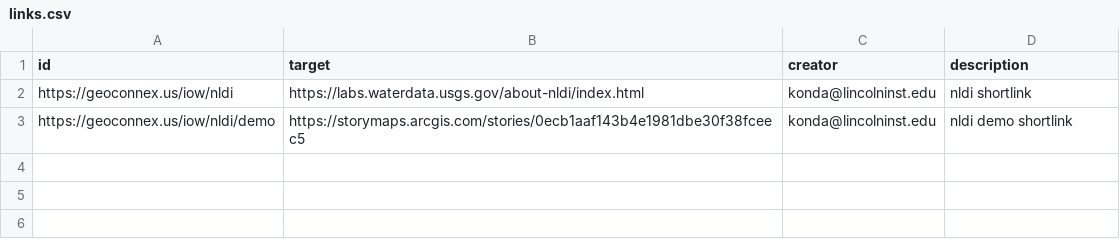
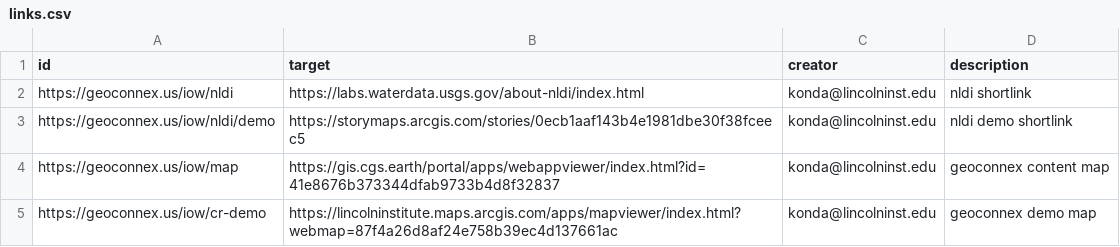
Before and after one commit to internetofwater/pids.geoconnex.us, a CSV file: build/namespaces/iow/links.csv, drawn as a sheet; the diff names each change by its address in the sheet, - before the commit and + after, or states it on an @@ line.

Commit message:
Update from https://github.com/internetofwater/geoconnex.us/commit/f4cab58c4dd5227ac75768696049f02d63b304b7

```diff
--- a/build/namespaces/iow/links.csv
+++ b/build/namespaces/iow/links.csv
+row 4: https://geoconnex.us/iow/map | https://gis.cgs.earth/portal/apps/webappviewer/index.html?id=41e8676b373344dfab9733b4d8f32837 | konda@lincolninst.edu | geoconnex content map
+row 5: https://geoconnex.us/iow/cr-demo | https://lincolninstitute.maps.arcgis.com/apps/mapviewer/index.html?webmap=87f4a26d8af24e758b39ec4d137661ac | konda@lincolninst.edu | geoconnex demo map
```
